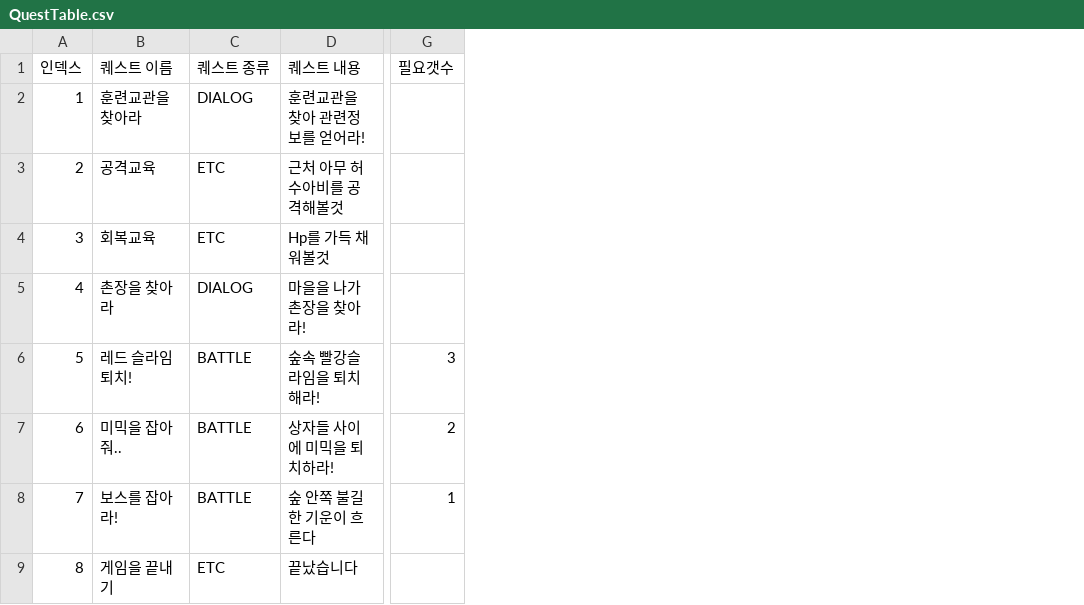
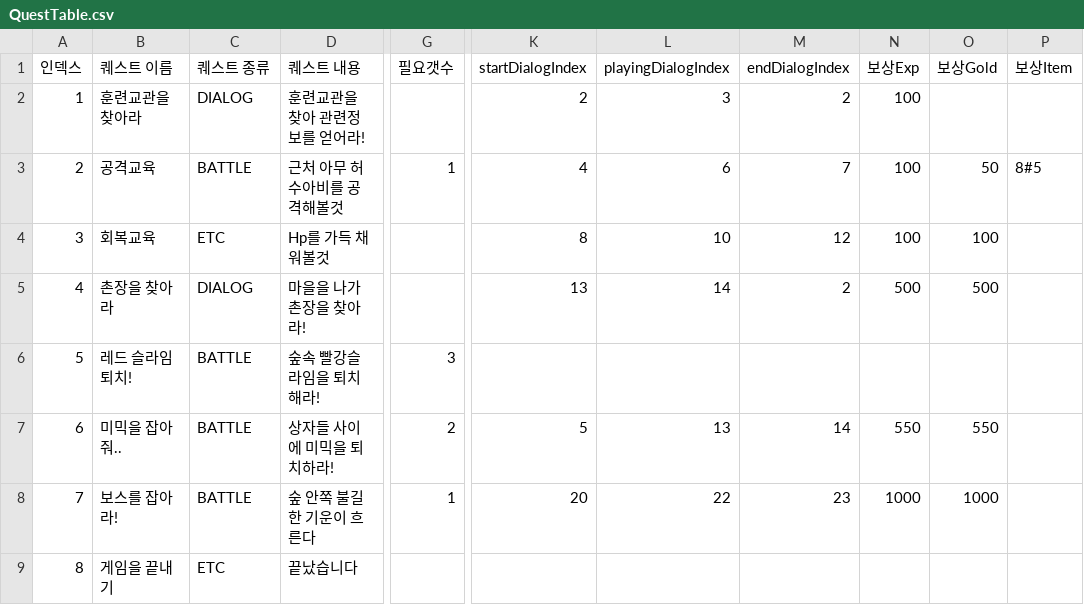
Before and after one commit to Ticketing54/Unity_Portfolio, a CSV file: portfolio/Assets/Resources_moved/csv/Table/QuestTable.csv, drawn as a sheet; only a part is shown, gaps mark what is left out; the diff names each change by its address in the sheet, - before the commit and + after, or states it on an @@ line.

Commit message:
QuestUpdate 수정

```diff
--- a/portfolio/Assets/Resources_moved/csv/Table/QuestTable.csv
+++ b/portfolio/Assets/Resources_moved/csv/Table/QuestTable.csv
+column K (startDialogIndex), rows 2-8: 2 | 4 | 8 | 13 |  | 5 | 20
+column L (playingDialogIndex), rows 2-8: 3 | 6 | 10 | 14 |  | 13 | 22
+column M (endDialogIndex), rows 2-8: 2 | 7 | 12 | 2 |  | 14 | 23
+column N (보상Exp), rows 2-8: 100 | 100 | 100 | 500 |  | 550 | 1000
+column O (보상Gold), rows 3-8: 50 | 100 | 500 |  | 550 | 1000
+column P (보상Item), row 3: 8#5
-C3 (퀘스트 종류): ETC
+C3 (퀘스트 종류): BATTLE
-G3 (필요갯수): (empty)
+G3 (필요갯수): 1
```
Also changed, not shown: portfolio/Assets/Resources_moved/csv/Npc/Author.csv, portfolio/Assets/Resources_moved/csv/Npc/Blacksmith.csv, 30 other files.
